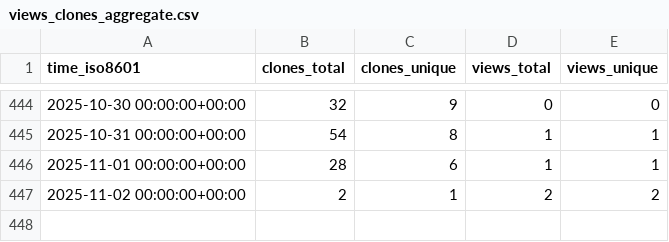
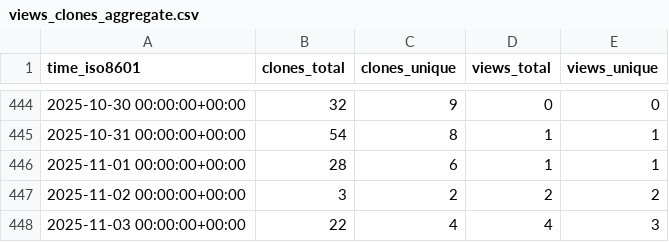
Before and after one commit to demichie/IMEX_SfloW2D_v2, a CSV file: demichie/IMEX_SfloW2D_v2/ghrs-data/views_clones_aggregate.csv, drawn as a sheet; only a part is shown, gaps mark what is left out.

```diff
--- a/demichie/IMEX_SfloW2D_v2/ghrs-data/views_clones_aggregate.csv
+++ b/demichie/IMEX_SfloW2D_v2/ghrs-data/views_clones_aggregate.csv
@@ -446,2 +446,3 @@ time_iso8601,clones_total,clones_unique,views_total,views_unique
 2025-11-01 00:00:00+00:00,28,6,1,1
-2025-11-02 00:00:00+00:00,2,1,2,2
+2025-11-02 00:00:00+00:00,3,2,2,2
+2025-11-03 00:00:00+00:00,22,4,4,3
```
Also changed, not shown: 1 other file.
